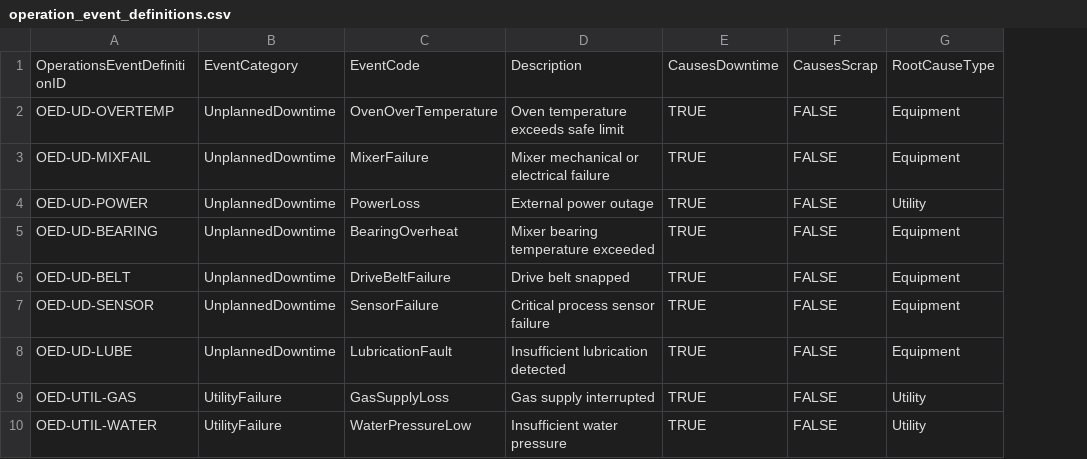
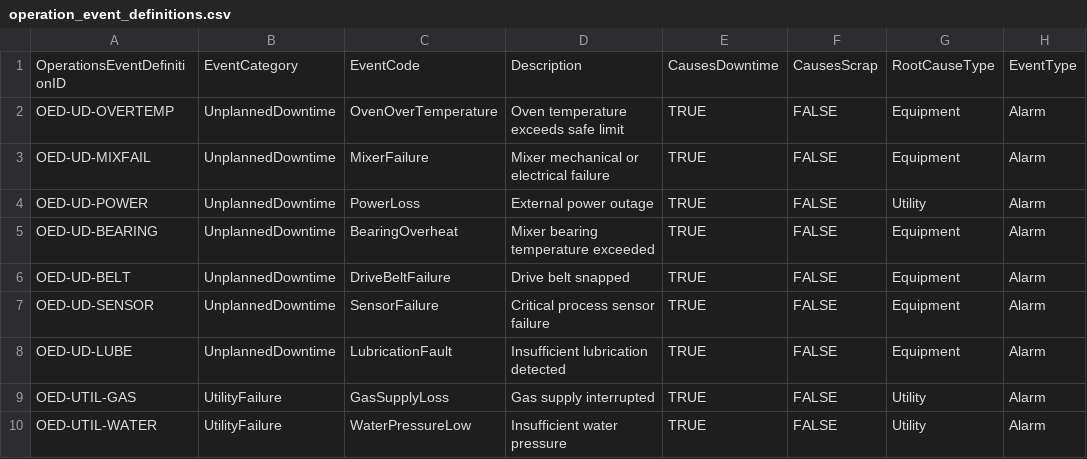
Before and after one commit to radik86/ISA95DataGenerator, a CSV file: frontend/public/templates/masterdata/operation_event_definitions.csv, drawn as a sheet; only a part is shown; the diff names each change by its address in the sheet, - before the commit and + after, or states it on an @@ line.

Commit message:
added EventType in OperationsEventDefinition, fixed equipment requirement and actual, that it considers only equipments of the selected production line.

```diff
--- a/frontend/public/templates/masterdata/operation_event_definitions.csv
+++ b/frontend/public/templates/masterdata/operation_event_definitions.csv
+column H, rows 1-10: EventType | Alarm | Alarm | Alarm | Alarm | Alarm | Alarm | Alarm | Alarm | Alarm
```
Also changed, not shown: templates/masterdata/operation_event_definitions.csv, 4 other files.
